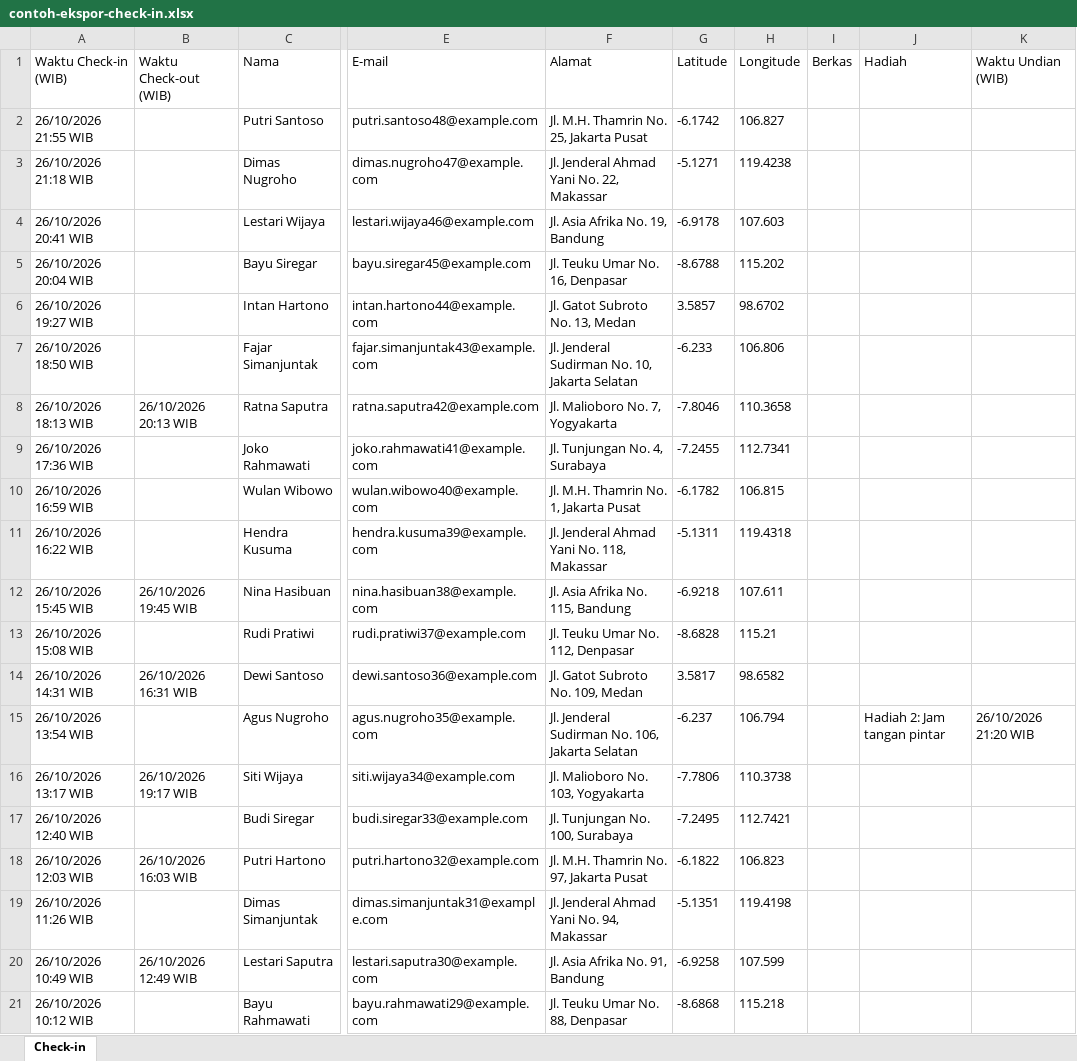
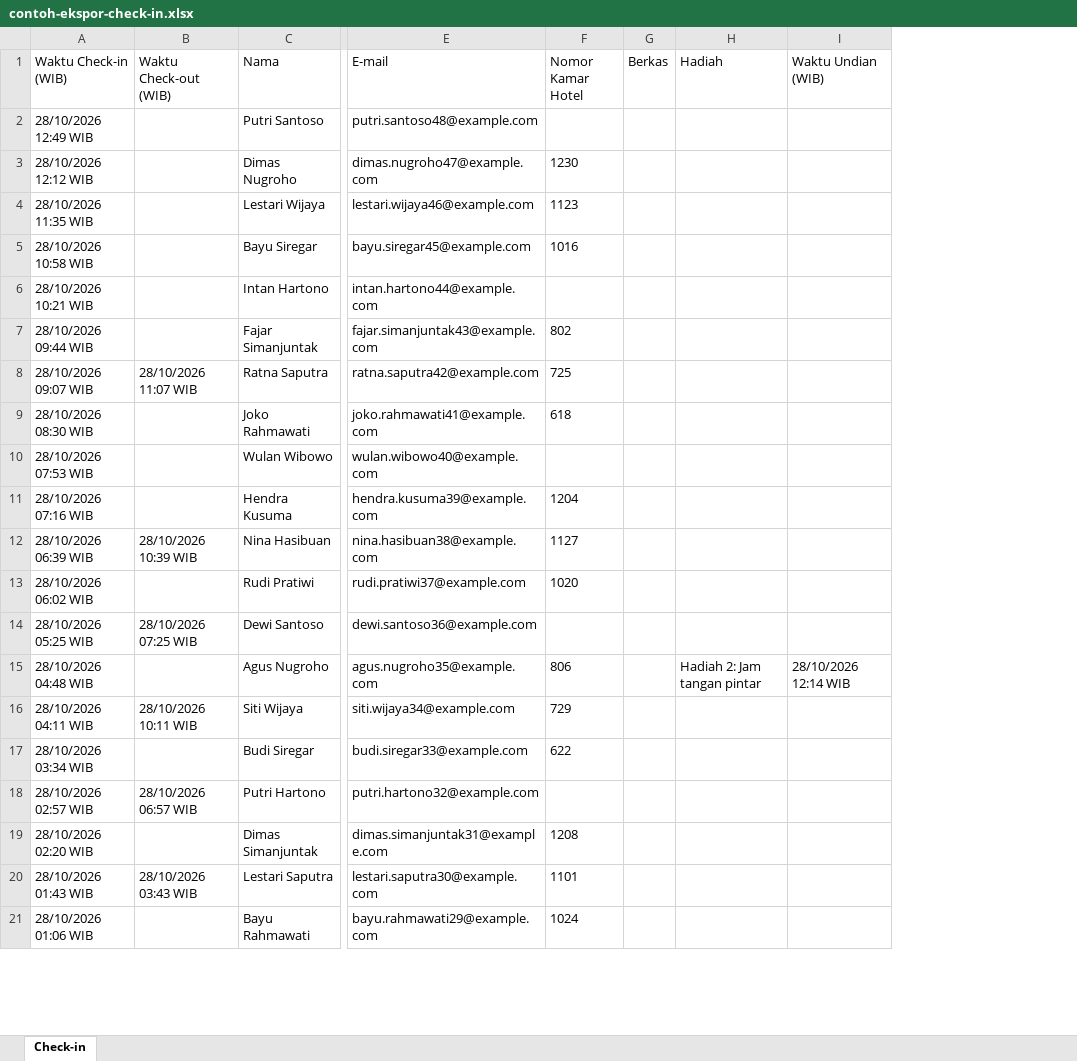
Before and after one commit to frzwarman/forma-attendance, an Excel workbook: artifacts/contoh-ekspor-check-in.xlsx, sheet Check-in, drawn as a sheet; only a part is shown, gaps mark what is left out; values as stored, in another font and other column widths than the file's, no borders; removed rows and columns are numbered as before the commit, all else as after; the diff covers the shown part only; the diff names each change by its address in the sheet, - before the commit and + after, or states it on an @@ line.

```diff
--- a/artifacts/contoh-ekspor-check-in.xlsx (sheet Check-in)
+++ b/artifacts/contoh-ekspor-check-in.xlsx (sheet Check-in)
-column F (Alamat), rows 2-21: Jl. M.H. Thamrin No. 25, Jakarta Pusat | Jl. Jenderal Ahmad Yani No. 22, Makassar | Jl. Asia Afrika No. 19, Bandung | Jl. Teuku Umar No. 16, Denpasar | Jl. Gatot Subroto No. 13, Medan | Jl. Jenderal Sudirman No. 10, Jakarta Selatan | Jl. Malioboro No. 7, Yogyakarta | Jl. Tunjungan No. 4, Surabaya | Jl. M.H. Thamrin No. 1, Jakarta Pusat | Jl. Jenderal Ahmad Yani No. 118, Makassar | Jl. Asia Afrika No. 115, Bandung | Jl. Teuku Umar No. 112, Denpasar | Jl. Gatot Subroto No. 109, Medan | Jl. Jenderal Sudirman No. 106, Jakarta Selatan | Jl. Malioboro No. 103, Yogyakarta | Jl. Tunjungan No. 100, Surabaya | Jl. M.H. Thamrin No. 97, Jakarta Pusat | Jl. Jenderal Ahmad Yani No. 94, Makassar | Jl. Asia Afrika No. 91, Bandung | Jl. Teuku Umar No. 88, Denpasar
-column G (Latitude), rows 2-21: -6.1742 | -5.1271 | -6.9178 | -8.6788 | 3.5857 | -6.233 | -7.8046 | -7.2455 | -6.1782 | -5.1311 | -6.9218 | -8.6828 | 3.5817 | -6.237 | -7.7806 | -7.2495 | -6.1822 | -5.1351 | -6.9258 | -8.6868
-column H (Longitude), rows 2-21: 106.827 | 119.4238 | 107.603 | 115.202 | 98.6702 | 106.806 | 110.3658 | 112.7341 | 106.815 | 119.4318 | 107.611 | 115.21 | 98.6582 | 106.794 | 110.3738 | 112.7421 | 106.823 | 119.4198 | 107.599 | 115.218
+column F (Nomor Kamar Hotel), rows 3-21: 1230 | 1123 | 1016 |  | 802 | 725 | 618 |  | 1204 | 1127 | 1020 |  | 806 | 729 | 622 |  | 1208 | 1101 | 1024
-A2 (Waktu Check-in (WIB)): 26/10/2026 21:55 WIB
+A2 (Waktu Check-in (WIB)): 28/10/2026 12:49 WIB
-A3 (Waktu Check-in (WIB)): 26/10/2026 21:18 WIB
+A3 (Waktu Check-in (WIB)): 28/10/2026 12:12 WIB
-A4 (Waktu Check-in (WIB)): 26/10/2026 20:41 WIB
+A4 (Waktu Check-in (WIB)): 28/10/2026 11:35 WIB
-A5 (Waktu Check-in (WIB)): 26/10/2026 20:04 WIB
+A5 (Waktu Check-in (WIB)): 28/10/2026 10:58 WIB
-A6 (Waktu Check-in (WIB)): 26/10/2026 19:27 WIB
+A6 (Waktu Check-in (WIB)): 28/10/2026 10:21 WIB
-A7 (Waktu Check-in (WIB)): 26/10/2026 18:50 WIB
+A7 (Waktu Check-in (WIB)): 28/10/2026 09:44 WIB
-A8 (Waktu Check-in (WIB)): 26/10/2026 18:13 WIB
+A8 (Waktu Check-in (WIB)): 28/10/2026 09:07 WIB
-B8 (Waktu Check-out (WIB)): 26/10/2026 20:13 WIB
+B8 (Waktu Check-out (WIB)): 28/10/2026 11:07 WIB
-A9 (Waktu Check-in (WIB)): 26/10/2026 17:36 WIB
+A9 (Waktu Check-in (WIB)): 28/10/2026 08:30 WIB
-A10 (Waktu Check-in (WIB)): 26/10/2026 16:59 WIB
+A10 (Waktu Check-in (WIB)): 28/10/2026 07:53 WIB
-A11 (Waktu Check-in (WIB)): 26/10/2026 16:22 WIB
+A11 (Waktu Check-in (WIB)): 28/10/2026 07:16 WIB
-A12 (Waktu Check-in (WIB)): 26/10/2026 15:45 WIB
+A12 (Waktu Check-in (WIB)): 28/10/2026 06:39 WIB
-B12 (Waktu Check-out (WIB)): 26/10/2026 19:45 WIB
+B12 (Waktu Check-out (WIB)): 28/10/2026 10:39 WIB
-A13 (Waktu Check-in (WIB)): 26/10/2026 15:08 WIB
+A13 (Waktu Check-in (WIB)): 28/10/2026 06:02 WIB
-A14 (Waktu Check-in (WIB)): 26/10/2026 14:31 WIB
+A14 (Waktu Check-in (WIB)): 28/10/2026 05:25 WIB
-B14 (Waktu Check-out (WIB)): 26/10/2026 16:31 WIB
+B14 (Waktu Check-out (WIB)): 28/10/2026 07:25 WIB
-A15 (Waktu Check-in (WIB)): 26/10/2026 13:54 WIB
+A15 (Waktu Check-in (WIB)): 28/10/2026 04:48 WIB
-I15 (Waktu Undian (WIB)): 26/10/2026 21:20 WIB
+I15 (Waktu Undian (WIB)): 28/10/2026 12:14 WIB
-A16 (Waktu Check-in (WIB)): 26/10/2026 13:17 WIB
+A16 (Waktu Check-in (WIB)): 28/10/2026 04:11 WIB
-B16 (Waktu Check-out (WIB)): 26/10/2026 19:17 WIB
+B16 (Waktu Check-out (WIB)): 28/10/2026 10:11 WIB
-A17 (Waktu Check-in (WIB)): 26/10/2026 12:40 WIB
+A17 (Waktu Check-in (WIB)): 28/10/2026 03:34 WIB
-A18 (Waktu Check-in (WIB)): 26/10/2026 12:03 WIB
+A18 (Waktu Check-in (WIB)): 28/10/2026 02:57 WIB
-B18 (Waktu Check-out (WIB)): 26/10/2026 16:03 WIB
+B18 (Waktu Check-out (WIB)): 28/10/2026 06:57 WIB
-A19 (Waktu Check-in (WIB)): 26/10/2026 11:26 WIB
+A19 (Waktu Check-in (WIB)): 28/10/2026 02:20 WIB
-A20 (Waktu Check-in (WIB)): 26/10/2026 10:49 WIB
+A20 (Waktu Check-in (WIB)): 28/10/2026 01:43 WIB
-B20 (Waktu Check-out (WIB)): 26/10/2026 12:49 WIB
+B20 (Waktu Check-out (WIB)): 28/10/2026 03:43 WIB
-A21 (Waktu Check-in (WIB)): 26/10/2026 10:12 WIB
+A21 (Waktu Check-in (WIB)): 28/10/2026 01:06 WIB
```
Also changed, not shown: 44 edited cells elsewhere in this sheet, 38 other files.
